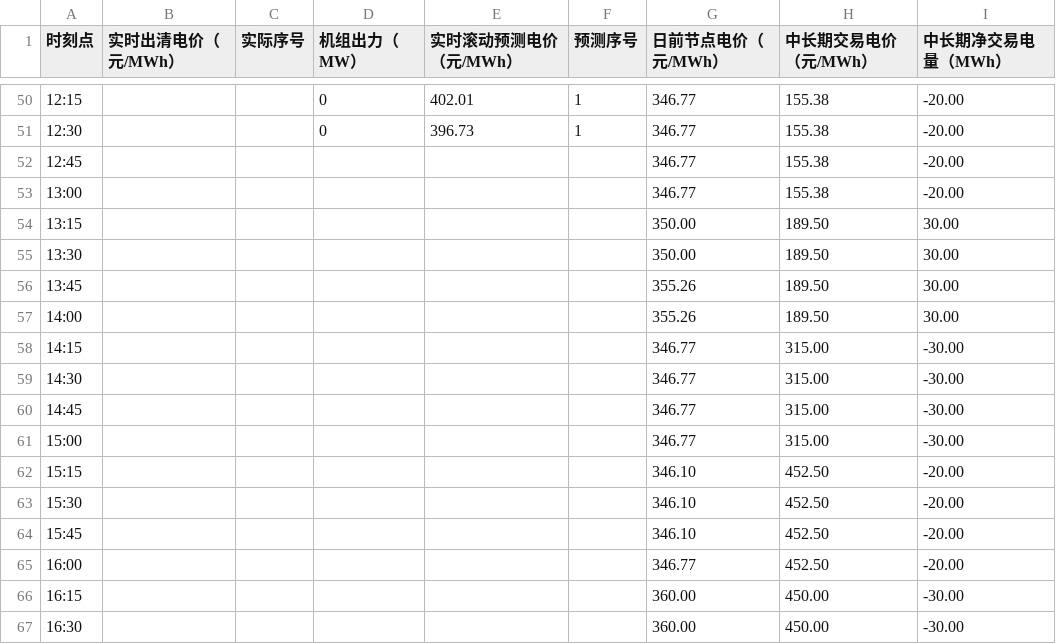
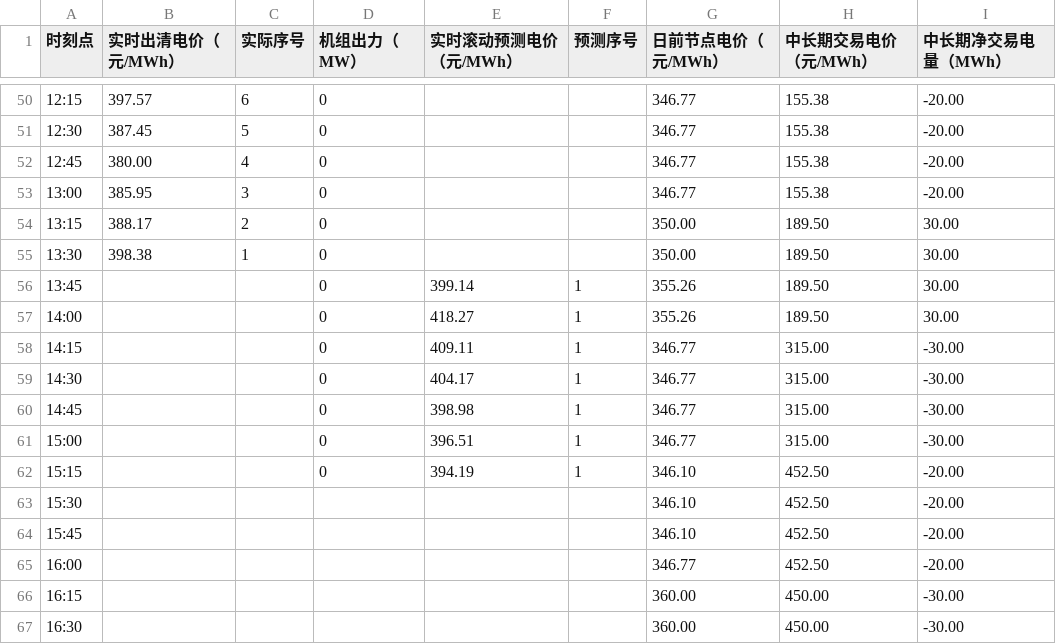
Before and after one commit to arliu633-glitch/hb-price-chart-public, a CSV file: 实时滚动电价折线图数据.csv, drawn as a sheet; only a part is shown, gaps mark what is left out; the diff covers the shown part only.

```diff
--- a/实时滚动电价折线图数据.csv
+++ b/实时滚动电价折线图数据.csv
@@ -50,14 +50,14 @@
-12:15,,,0,402.01,1,346.77,155.38,-20.00
-12:30,,,0,396.73,1,346.77,155.38,-20.00
-12:45,,,,,,346.77,155.38,-20.00
-13:00,,,,,,346.77,155.38,-20.00
-13:15,,,,,,350.00,189.50,30.00
-13:30,,,,,,350.00,189.50,30.00
-13:45,,,,,,355.26,189.50,30.00
-14:00,,,,,,355.26,189.50,30.00
-14:15,,,,,,346.77,315.00,-30.00
-14:30,,,,,,346.77,315.00,-30.00
-14:45,,,,,,346.77,315.00,-30.00
-15:00,,,,,,346.77,315.00,-30.00
-15:15,,,,,,346.10,452.50,-20.00
+12:15,397.57,6,0,,,346.77,155.38,-20.00
+12:30,387.45,5,0,,,346.77,155.38,-20.00
+12:45,380.00,4,0,,,346.77,155.38,-20.00
+13:00,385.95,3,0,,,346.77,155.38,-20.00
+13:15,388.17,2,0,,,350.00,189.50,30.00
+13:30,398.38,1,0,,,350.00,189.50,30.00
+13:45,,,0,399.14,1,355.26,189.50,30.00
+14:00,,,0,418.27,1,355.26,189.50,30.00
+14:15,,,0,409.11,1,346.77,315.00,-30.00
+14:30,,,0,404.17,1,346.77,315.00,-30.00
+14:45,,,0,398.98,1,346.77,315.00,-30.00
+15:00,,,0,396.51,1,346.77,315.00,-30.00
+15:15,,,0,394.19,1,346.10,452.50,-20.00
 15:30,,,,,,346.10,452.50,-20.00
```
Also changed, not shown: 63 edited cells elsewhere in this file, 2 other files.
